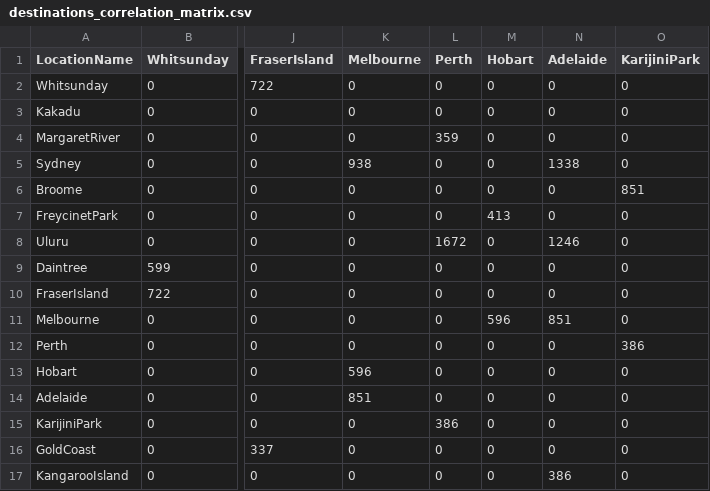
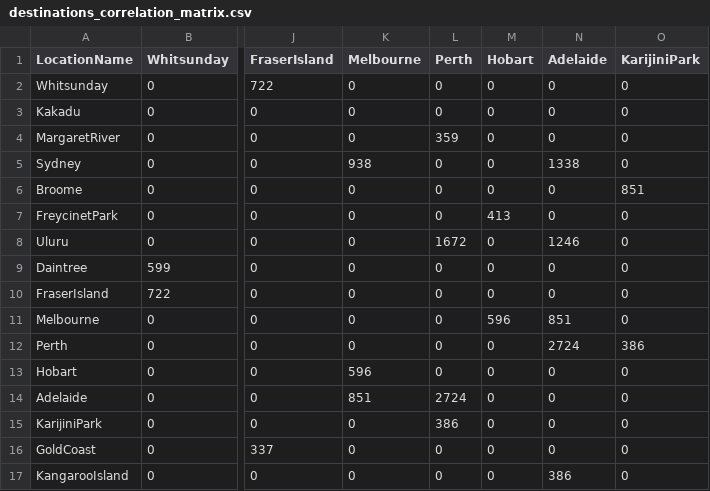
Before and after one commit to zagarsuren/42172-Assignments, a CSV file: AT1_Example1/data/destinations_correlation_matrix.csv, drawn as a sheet; only a part is shown, gaps mark what is left out; the diff names each change by its address in the sheet, - before the commit and + after, or states it on an @@ line.

Commit message:
updated data

```diff
--- a/AT1_Example1/data/destinations_correlation_matrix.csv
+++ b/AT1_Example1/data/destinations_correlation_matrix.csv
-N12 (Adelaide): 0
+N12 (Adelaide): 2724
-L14 (Perth): 0
+L14 (Perth): 2724
```
